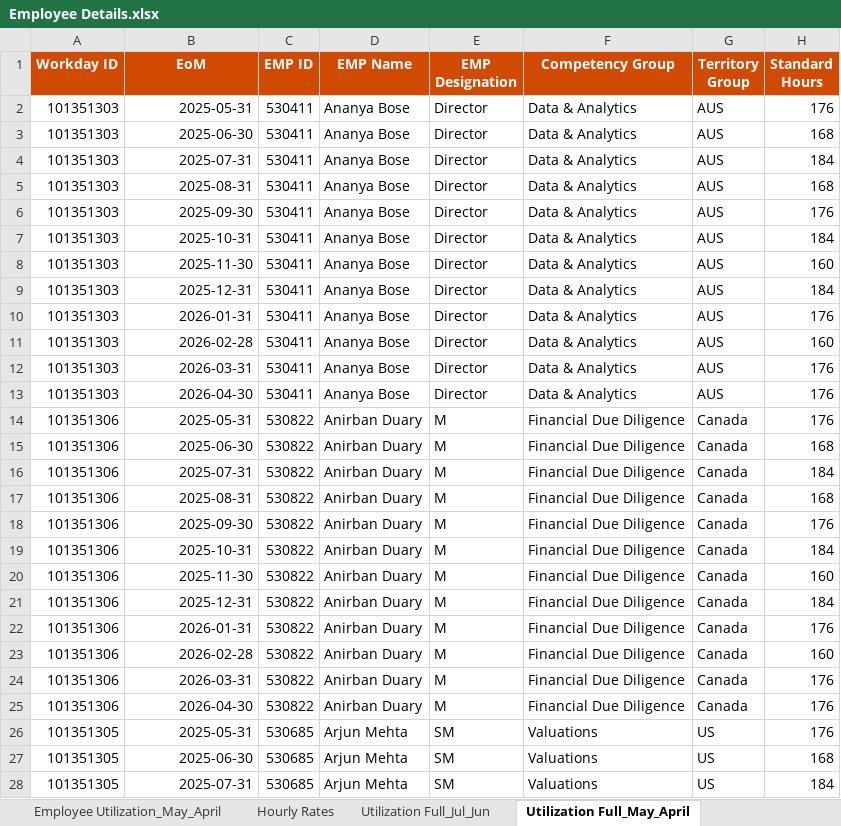
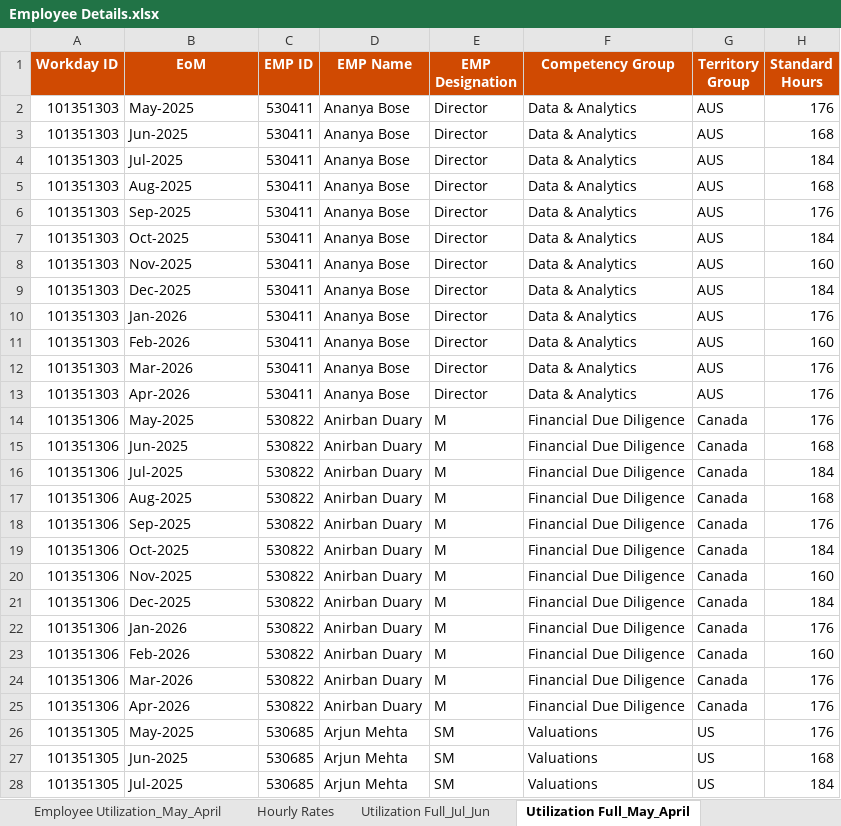
Before and after one commit to 21Charan/Deals-Bio, an Excel workbook: Employee Details.xlsx, sheet Utilization Full_May_April, drawn as a sheet; only a part is shown; values as stored, in another font and other column widths than the file's, no borders; the diff covers the shown part only; the diff names each change by its address in the sheet, - before the commit and + after, or states it on an @@ line.

Commit message:
Add files via upload

```diff
--- a/Employee Details.xlsx (sheet Utilization Full_May_April)
+++ b/Employee Details.xlsx (sheet Utilization Full_May_April)
-B2 (EoM): 2025-05-31
+B2 (EoM): May-2025
-B2:B28 alignment: right
+B2:B28 alignment: left
-B3 (EoM): 2025-06-30
+B3 (EoM): Jun-2025
-B4 (EoM): 2025-07-31
+B4 (EoM): Jul-2025
-B5 (EoM): 2025-08-31
+B5 (EoM): Aug-2025
-B6 (EoM): 2025-09-30
+B6 (EoM): Sep-2025
-B7 (EoM): 2025-10-31
+B7 (EoM): Oct-2025
-B8 (EoM): 2025-11-30
+B8 (EoM): Nov-2025
-B9 (EoM): 2025-12-31
+B9 (EoM): Dec-2025
-B10 (EoM): 2026-01-31
+B10 (EoM): Jan-2026
-B11 (EoM): 2026-02-28
+B11 (EoM): Feb-2026
-B12 (EoM): 2026-03-31
+B12 (EoM): Mar-2026
-B13 (EoM): 2026-04-30
+B13 (EoM): Apr-2026
-B14 (EoM): 2025-05-31
+B14 (EoM): May-2025
-B15 (EoM): 2025-06-30
+B15 (EoM): Jun-2025
-B16 (EoM): 2025-07-31
+B16 (EoM): Jul-2025
-B17 (EoM): 2025-08-31
+B17 (EoM): Aug-2025
-B18 (EoM): 2025-09-30
+B18 (EoM): Sep-2025
-B19 (EoM): 2025-10-31
+B19 (EoM): Oct-2025
-B20 (EoM): 2025-11-30
+B20 (EoM): Nov-2025
-B21 (EoM): 2025-12-31
+B21 (EoM): Dec-2025
-B22 (EoM): 2026-01-31
+B22 (EoM): Jan-2026
-B23 (EoM): 2026-02-28
+B23 (EoM): Feb-2026
-B24 (EoM): 2026-03-31
+B24 (EoM): Mar-2026
-B25 (EoM): 2026-04-30
+B25 (EoM): Apr-2026
-B26 (EoM): 2025-05-31
+B26 (EoM): May-2025
-B27 (EoM): 2025-06-30
+B27 (EoM): Jun-2025
-B28 (EoM): 2025-07-31
+B28 (EoM): Jul-2025
```
Also changed, not shown: 205 edited cells and cell formats elsewhere in this sheet, sheet Utilization Full_Jul_Jun, sheet Employee Details, sheet Employee Skills.
